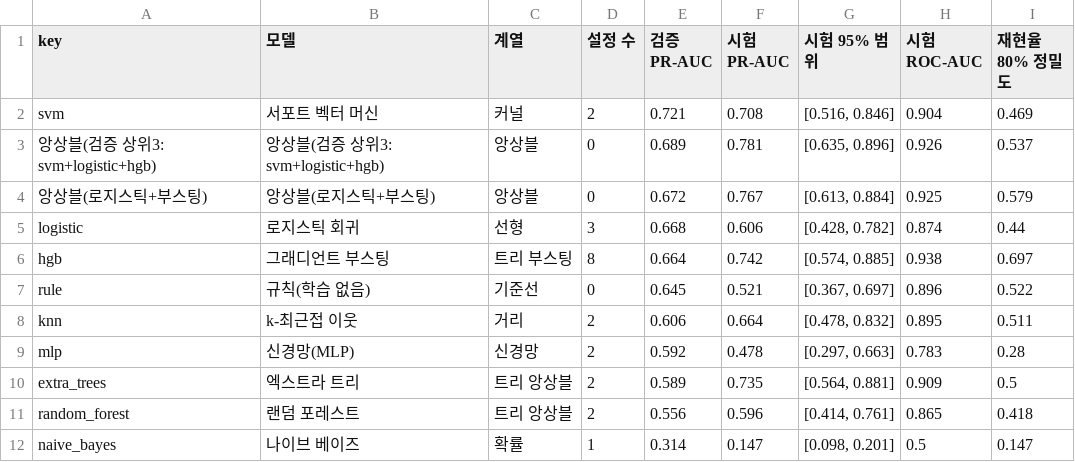
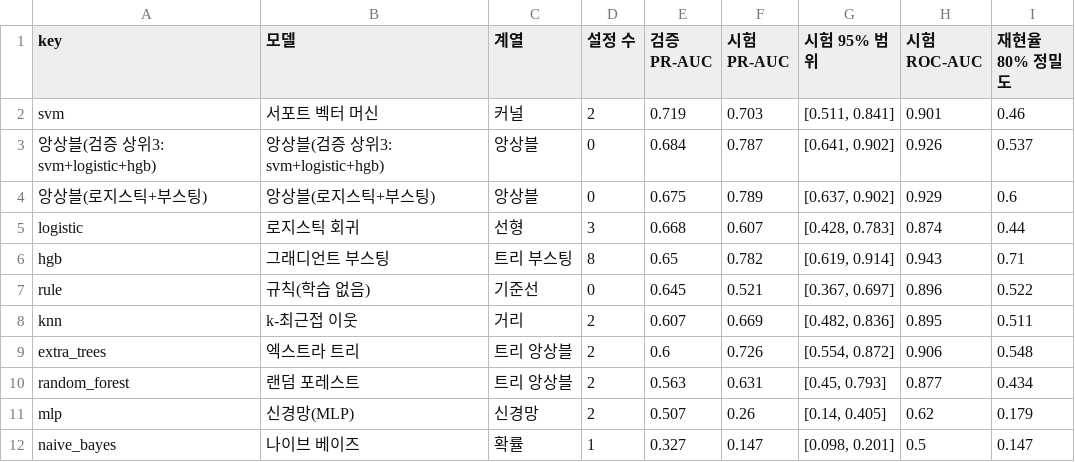
Before and after one commit to eorua/planties, a CSV file: outputs/model_comparison.csv, drawn as a sheet.

```diff
--- a/outputs/model_comparison.csv
+++ b/outputs/model_comparison.csv
@@ -1,12 +1,12 @@
 key,모델,계열,설정 수,검증 PR-AUC,시험 PR-AUC,시험 95% 범위,시험 ROC-AUC,재현율80% 정밀도
-svm,서포트 벡터 머신,커널,2,0.721,0.708,"[0.516, 0.846]",0.904,0.469
-앙상블(검증 상위3: svm+logistic+hgb),앙상블(검증 상위3: svm+logistic+hgb),앙상블,0,0.689,0.781,"[0.635, 0.896]",0.926,0.537
-앙상블(로지스틱+부스팅),앙상블(로지스틱+부스팅),앙상블,0,0.672,0.767,"[0.613, 0.884]",0.925,0.579
-logistic,로지스틱 회귀,선형,3,0.668,0.606,"[0.428, 0.782]",0.874,0.44
-hgb,그래디언트 부스팅,트리 부스팅,8,0.664,0.742,"[0.574, 0.885]",0.938,0.697
+svm,서포트 벡터 머신,커널,2,0.719,0.703,"[0.511, 0.841]",0.901,0.46
+앙상블(검증 상위3: svm+logistic+hgb),앙상블(검증 상위3: svm+logistic+hgb),앙상블,0,0.684,0.787,"[0.641, 0.902]",0.926,0.537
+앙상블(로지스틱+부스팅),앙상블(로지스틱+부스팅),앙상블,0,0.675,0.789,"[0.637, 0.902]",0.929,0.6
+logistic,로지스틱 회귀,선형,3,0.668,0.607,"[0.428, 0.783]",0.874,0.44
+hgb,그래디언트 부스팅,트리 부스팅,8,0.65,0.782,"[0.619, 0.914]",0.943,0.71
 rule,규칙(학습 없음),기준선,0,0.645,0.521,"[0.367, 0.697]",0.896,0.522
-knn,k-최근접 이웃,거리,2,0.606,0.664,"[0.478, 0.832]",0.895,0.511
-mlp,신경망(MLP),신경망,2,0.592,0.478,"[0.297, 0.663]",0.783,0.28
-extra_trees,엑스트라 트리,트리 앙상블,2,0.589,0.735,"[0.564, 0.881]",0.909,0.5
-random_forest,랜덤 포레스트,트리 앙상블,2,0.556,0.596,"[0.414, 0.761]",0.865,0.418
-naive_bayes,나이브 베이즈,확률,1,0.314,0.147,"[0.098, 0.201]",0.5,0.147
+knn,k-최근접 이웃,거리,2,0.607,0.669,"[0.482, 0.836]",0.895,0.511
+extra_trees,엑스트라 트리,트리 앙상블,2,0.6,0.726,"[0.554, 0.872]",0.906,0.548
+random_forest,랜덤 포레스트,트리 앙상블,2,0.563,0.631,"[0.45, 0.793]",0.877,0.434
+mlp,신경망(MLP),신경망,2,0.507,0.26,"[0.14, 0.405]",0.62,0.179
+naive_bayes,나이브 베이즈,확률,1,0.327,0.147,"[0.098, 0.201]",0.5,0.147
```
Also changed, not shown: data/MANIFEST.csv, data/features/daily_features.csv, 8 other files.
